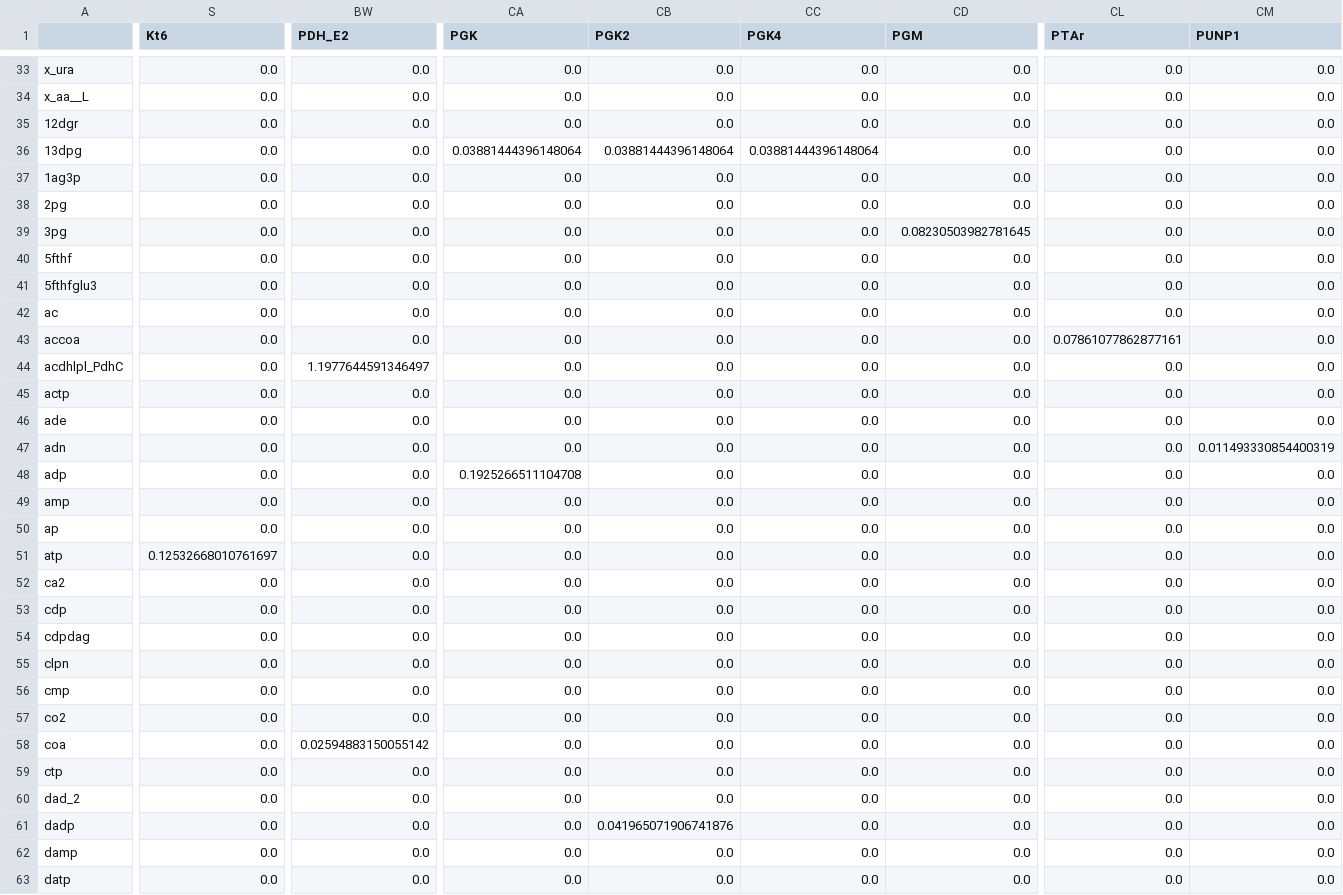
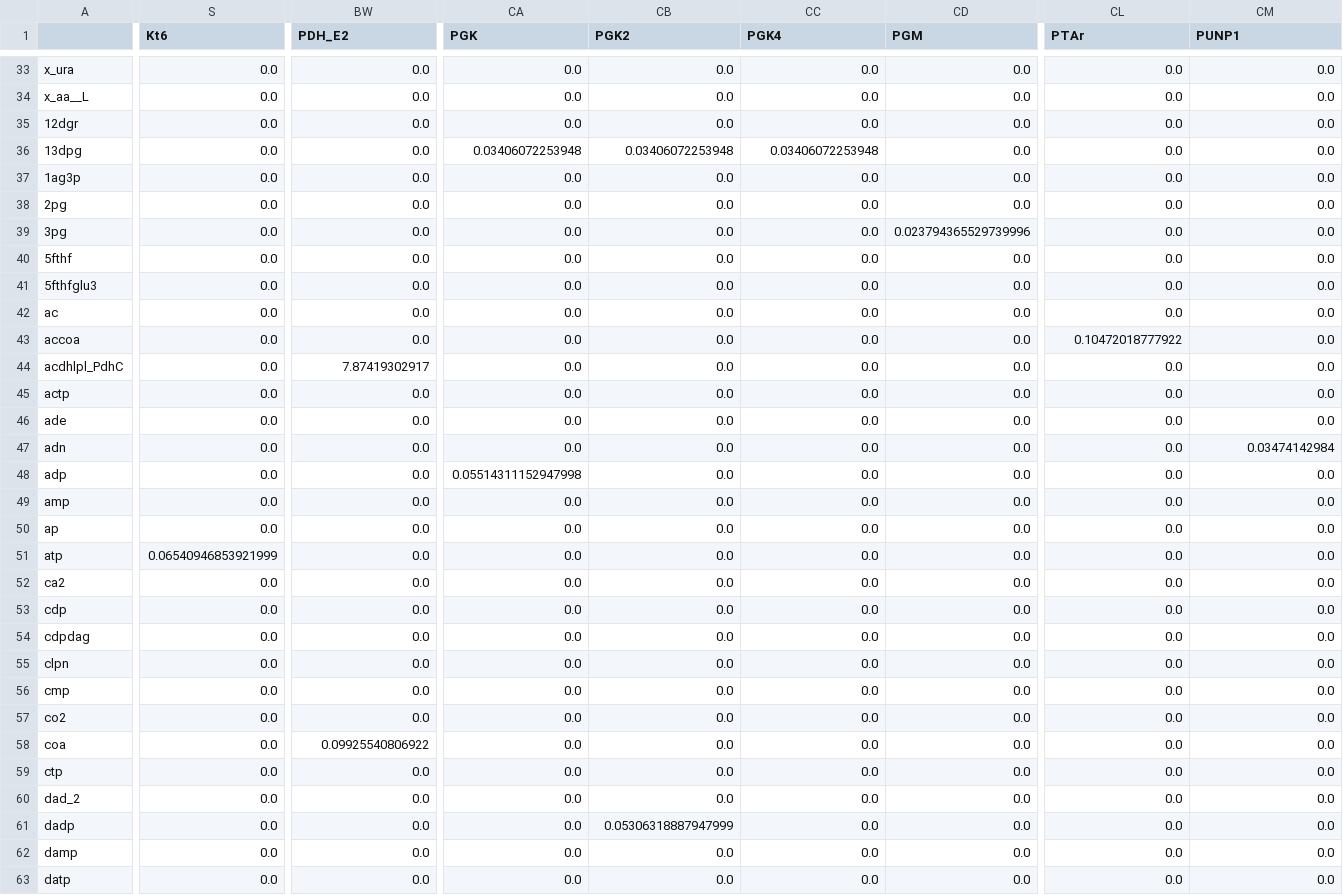
Before and after one commit to charlesrocabert/gbacpp, a CSV file: csv_models/MMSYN_FCR_noRNA_noDNA_nodUTPase_byproducts/KM_forward.csv (was csv_models/MMSYN/KM_forward.csv), drawn as a sheet; only a part is shown, gaps mark what is left out; the diff covers the shown part only; the diff names each change by its address in the sheet, - before the commit and + after, or states it on an @@ line.

```diff
--- a/csv_models/MMSYN/KM_forward.csv
+++ b/csv_models/MMSYN_FCR_noRNA_noDNA_nodUTPase_byproducts/KM_forward.csv
-CA36 (PGK): 0.03881444396148064
+CA36 (PGK): 0.03406072253948
-CB36 (PGK2): 0.03881444396148064
+CB36 (PGK2): 0.03406072253948
-CC36 (PGK4): 0.03881444396148064
+CC36 (PGK4): 0.03406072253948
-CD39 (PGM): 0.08230503982781645
+CD39 (PGM): 0.023794365529739996
-CL43 (PTAr): 0.07861077862877161
+CL43 (PTAr): 0.10472018777922
-BW44 (PDH_E2): 1.1977644591346497
+BW44 (PDH_E2): 7.87419302917
-CM47 (PUNP1): 0.011493330854400319
+CM47 (PUNP1): 0.03474142984
-CA48 (PGK): 0.1925266511104708
+CA48 (PGK): 0.05514311152947998
-S51 (Kt6): 0.12532668010761697
+S51 (Kt6): 0.06540946853921999
-BW58 (PDH_E2): 0.02594883150055142
+BW58 (PDH_E2): 0.09925540806922
-CB61 (PGK2): 0.041965071906741876
+CB61 (PGK2): 0.05306318887947999
```
Also changed, not shown: 82 edited cells elsewhere in this file, csv_models/MMSYN_FCR_noRNA/conditions.csv, csv_models/MMSYN_FCR_noRNA_noDNA_nodUTPase/directions.csv, 25 other files.
